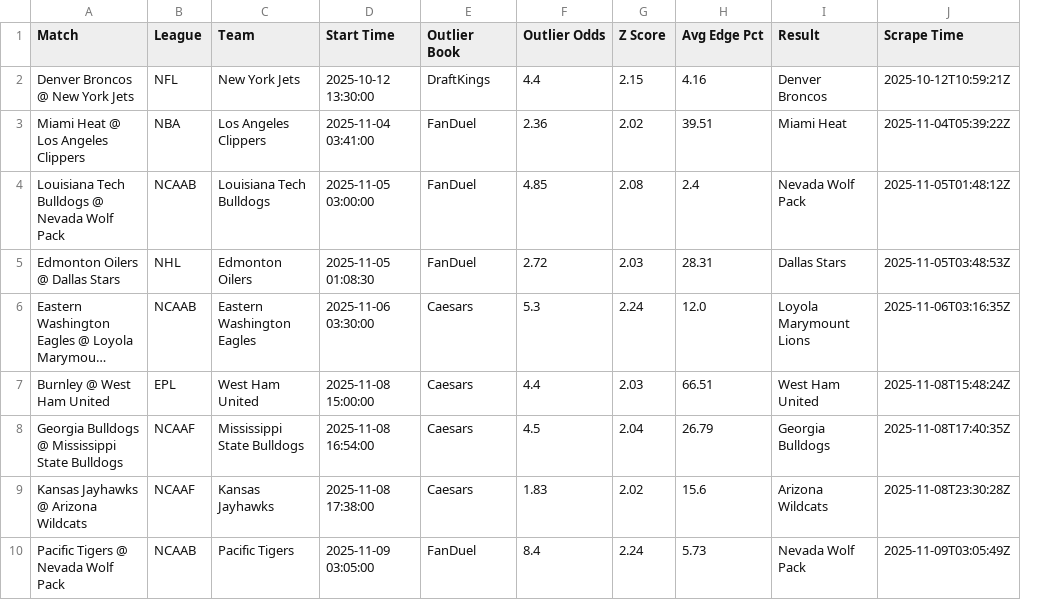
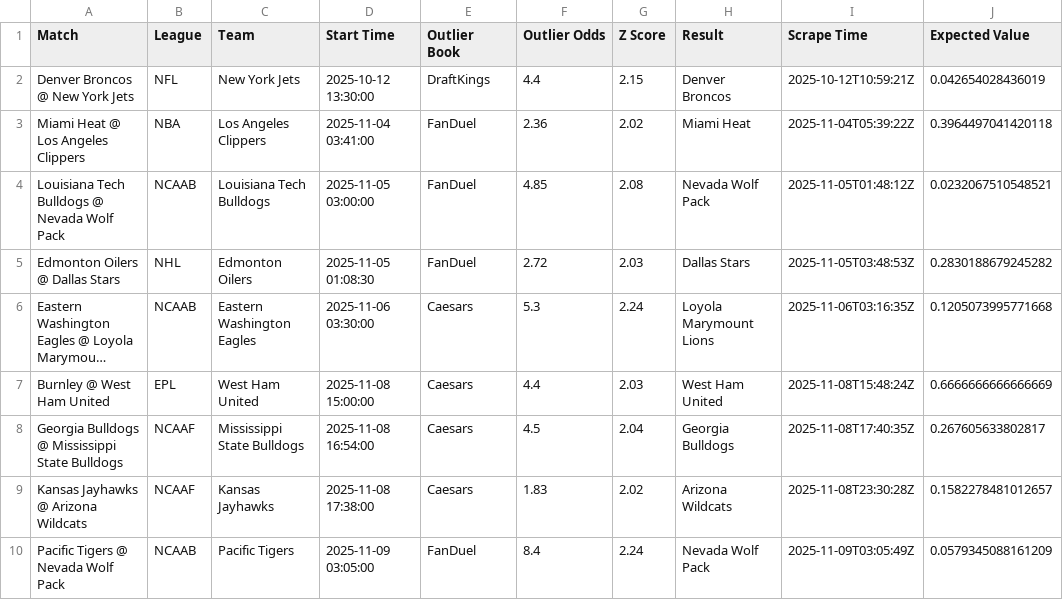
Before and after one commit to aqsmith02/paper-betting-tracker, a CSV file: codebase/data/master_nc_zscore_bets.csv, drawn as a sheet; only a part is shown; long unchanged cells end in …; removed rows and columns are numbered as before the commit, all else as after; the diff names each change by its address in the sheet, - before the commit and + after, or states it on an @@ line.

```diff
--- a/codebase/data/master_nc_zscore_bets.csv
+++ b/codebase/data/master_nc_zscore_bets.csv
-column H (Avg Edge Pct), rows 2-10: 4.16 | 39.51 | 2.4 | 28.31 | 12.0 | 66.51 | 26.79 | 15.6 | 5.73
+column J (Expected Value), rows 2-10: 0.042654028436019 | 0.3964497041420118 | 0.0232067510548521 | 0.2830188679245282 | 0.1205073995771668 | 0.6666666666666669 | 0.267605633802817 | 0.1582278481012657 | 0.0579345088161209
```
Also changed, not shown: codebase/data/master_nc_mod_zscore_bets.csv, codebase/data/master_nc_mod_zscore_full.csv, 5 other files.
